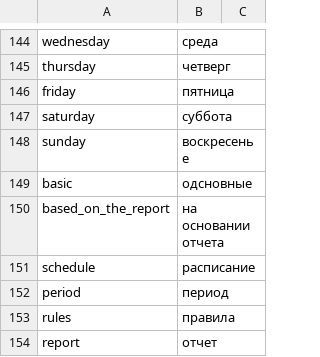
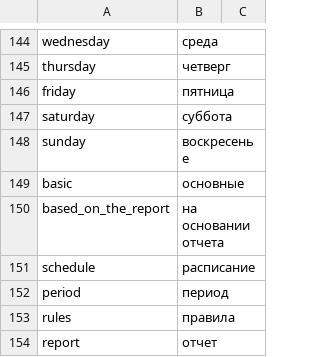
Before and after one commit to agogrep/billing, a CSV file: lang/ru.csv, drawn as a sheet; only a part is shown, gaps mark what is left out; the diff covers the shown part only.

```diff
--- a/lang/ru.csv
+++ b/lang/ru.csv
@@ -148,3 +148,3 @@ saturday;суббота;
 sunday ;воскресенье;
-basic;одсновные;
+basic;основные;
 based_on_the_report;на основании отчета;
```
Also changed, not shown: 41 added rows elsewhere in this file, 10 other files.
